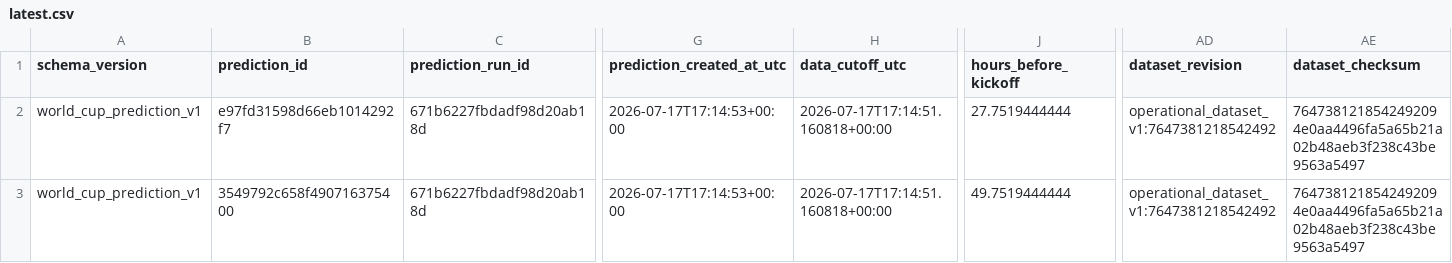
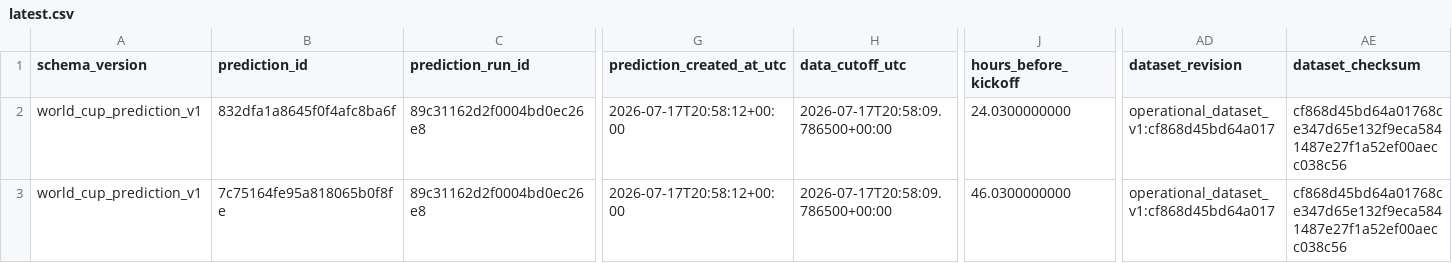
Before and after one commit to juanbrau-or/world-cup-2026-predictions, a CSV file: latest.csv, drawn as a sheet; only a part is shown, gaps mark what is left out; the diff names each change by its address in the sheet, - before the commit and + after, or states it on an @@ line.

```diff
--- a/latest.csv
+++ b/latest.csv
-B2 (prediction_id): e97fd31598d66eb1014292f7
+B2 (prediction_id): 832dfa1a8645f0f4afc8ba6f
-C2:C3 (prediction_run_id): 671b6227fbdadf98d20ab18d
+C2:C3 (prediction_run_id): 89c31162d2f0004bd0ec26e8
-G2:G3 (prediction_created_at_utc): 2026-07-17T17:14:53+00:00
+G2:G3 (prediction_created_at_utc): 2026-07-17T20:58:12+00:00
-H2:H3 (data_cutoff_utc): 2026-07-17T17:14:51.160818+00:00
+H2:H3 (data_cutoff_utc): 2026-07-17T20:58:09.786500+00:00
-J2 (hours_before_kickoff): 27.7519444444
+J2 (hours_before_kickoff): 24.0300000000
-AD2:AD3 (dataset_revision): operational_dataset_v1:7647381218542492
+AD2:AD3 (dataset_revision): operational_dataset_v1:cf868d45bd64a017
-AE2:AE3 (dataset_checksum): 7647381218542492094e0aa4496fa5a65b21a02b48aeb3f238c43be9563a5497
+AE2:AE3 (dataset_checksum): cf868d45bd64a01768ce347d65e132f9eca5841487e27f1a52ef00aecc038c56
-B3 (prediction_id): 3549792c658f490716375400
+B3 (prediction_id): 7c75164fe95a818065b0f8fe
-J3 (hours_before_kickoff): 49.7519444444
+J3 (hours_before_kickoff): 46.0300000000
```
Also changed, not shown: prospective_matches.csv, shadow/contextual_latest.csv, 17 other files.
